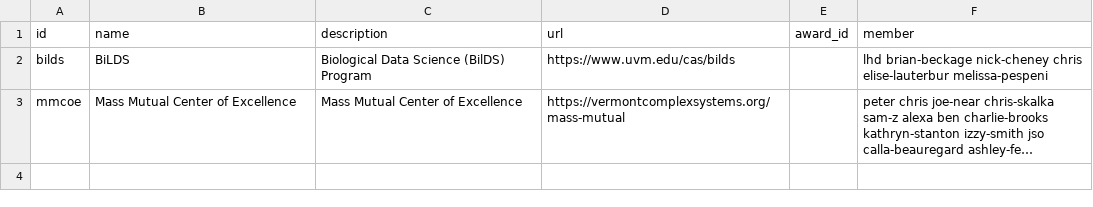
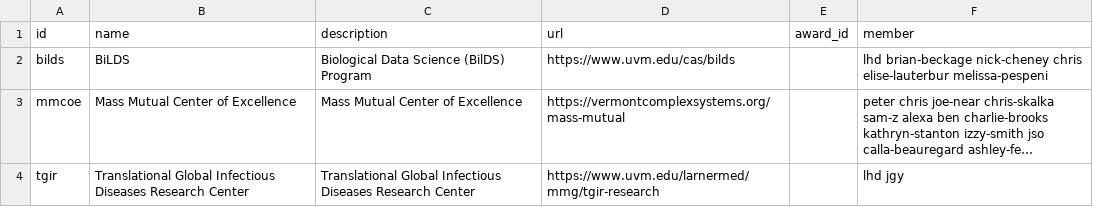
Before and after one commit to Vermont-Complex-Systems/vcsi-website, a CSV file: src/data/misc.csv, drawn as a sheet; long unchanged cells end in …; the diff names each change by its address in the sheet, - before the commit and + after, or states it on an @@ line.

```diff
--- a/src/data/misc.csv
+++ b/src/data/misc.csv
+row 4: tgir | Translational Global Infectious Diseases Research Center | Translational Global Infectious Diseases Research Center | https://www.uvm.edu/larnermed/mmg/tgir-research |  | lhd jgy
```
Also changed, not shown: src/data/members.csv, src/data/projects.csv, 30 other files.
